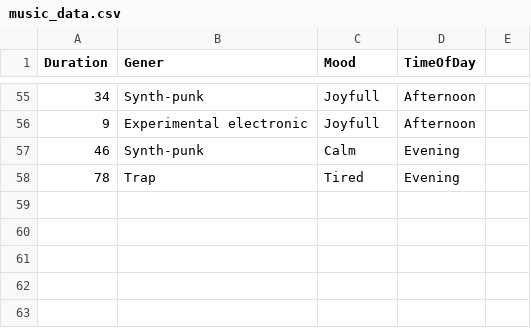
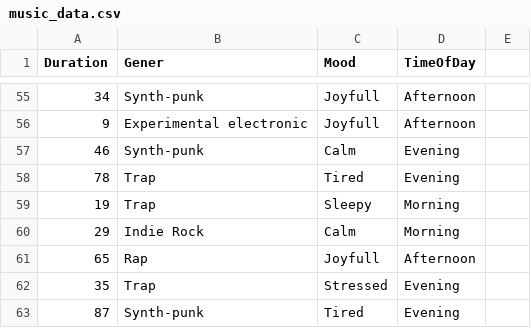
Before and after one commit to Maksym-wq/Dear-Data-100, a CSV file: music_data.csv, drawn as a sheet; only a part is shown, gaps mark what is left out.

Commit message:
added 3 observations

```diff
--- a/music_data.csv
+++ b/music_data.csv
@@ -58 +58,6 @@ Duration,Gener,Mood,TimeOfDay
 78,Trap,Tired,Evening
+19,Trap,Sleepy,Morning
+29,Indie Rock,Calm,Morning
+65,Rap,Joyfull,Afternoon
+35,Trap,Stressed,Evening
+87,Synth-punk,Tired,Evening
```
